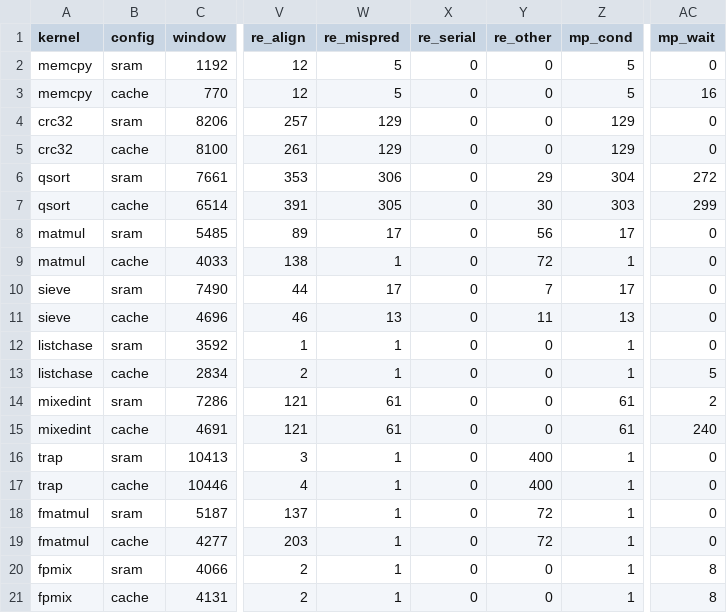
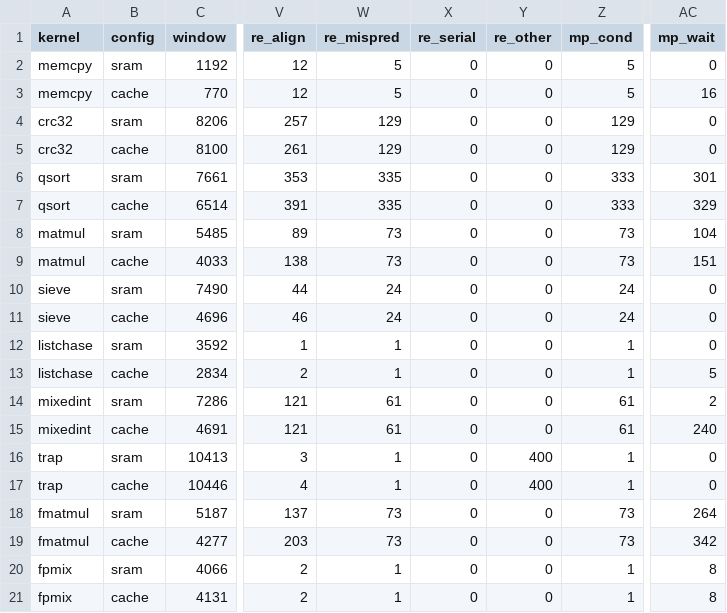
Before and after one commit to quantiumv/core, a CSV file: verification/perf/baseline_pipe_s_stack.csv, drawn as a sheet; only a part is shown, gaps mark what is left out; the diff names each change by its address in the sheet, - before the commit and + after, or states it on an @@ line.

Commit message:
fix: the O4 results' S-mode stack CSV from the current monitor
a7f52ab kept the old monitor's S stack (mispredicts of the second commit channel
counted as re_other); cycles unchanged.

```diff
--- a/verification/perf/baseline_pipe_s_stack.csv
+++ b/verification/perf/baseline_pipe_s_stack.csv
-W6 (re_mispred): 306
+W6 (re_mispred): 335
-Y6 (re_other): 29
+Y6 (re_other): 0
-Z6 (mp_cond): 304
+Z6 (mp_cond): 333
-AC6 (mp_wait): 272
+AC6 (mp_wait): 301
-W7 (re_mispred): 305
+W7 (re_mispred): 335
-Y7 (re_other): 30
+Y7 (re_other): 0
-Z7 (mp_cond): 303
+Z7 (mp_cond): 333
-AC7 (mp_wait): 299
+AC7 (mp_wait): 329
-W8 (re_mispred): 17
+W8 (re_mispred): 73
-Y8 (re_other): 56
+Y8 (re_other): 0
-Z8 (mp_cond): 17
+Z8 (mp_cond): 73
-AC8 (mp_wait): 0
+AC8 (mp_wait): 104
-W9 (re_mispred): 1
+W9 (re_mispred): 73
-Y9 (re_other): 72
+Y9 (re_other): 0
-Z9 (mp_cond): 1
+Z9 (mp_cond): 73
-AC9 (mp_wait): 0
+AC9 (mp_wait): 151
-W10 (re_mispred): 17
+W10 (re_mispred): 24
-Y10 (re_other): 7
+Y10 (re_other): 0
-Z10 (mp_cond): 17
+Z10 (mp_cond): 24
-W11 (re_mispred): 13
+W11 (re_mispred): 24
-Y11 (re_other): 11
+Y11 (re_other): 0
-Z11 (mp_cond): 13
+Z11 (mp_cond): 24
-W18:W19 (re_mispred): 1
+W18:W19 (re_mispred): 73
-Y18:Y19 (re_other): 72
+Y18:Y19 (re_other): 0
-Z18:Z19 (mp_cond): 1
+Z18:Z19 (mp_cond): 73
-AC18 (mp_wait): 0
+AC18 (mp_wait): 264
-AC19 (mp_wait): 0
+AC19 (mp_wait): 342
```
